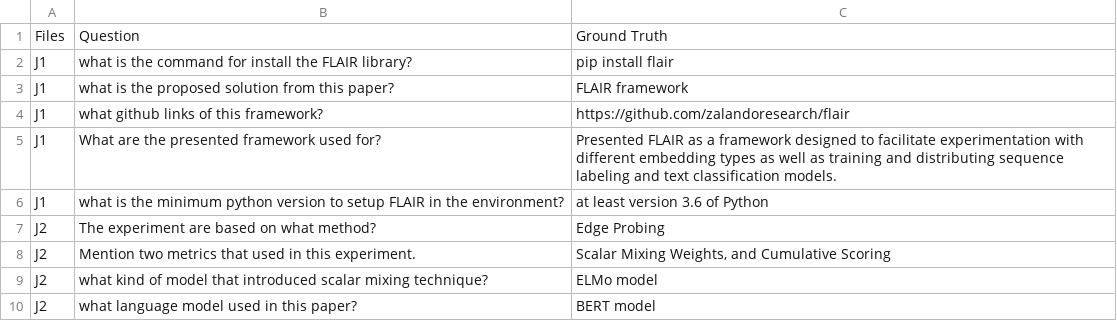
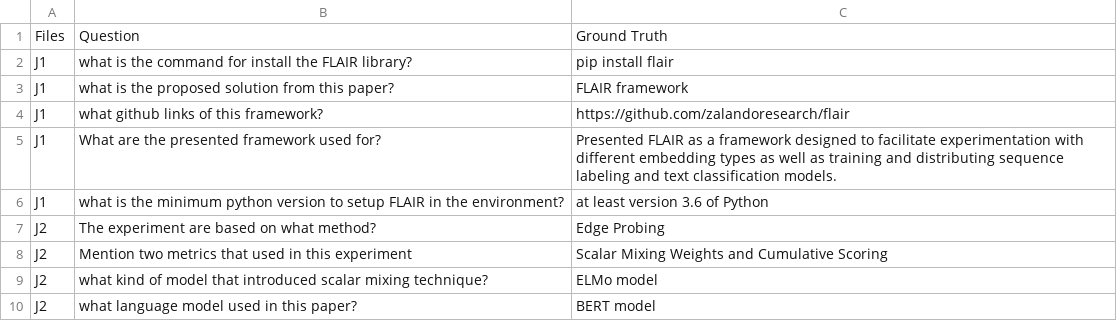
Before and after one commit to kairamilanifitria/Document-QA-dataset, a CSV file: datarag.csv, drawn as a sheet; only a part is shown.

Commit message:
Update datarag.csv

```diff
--- a/datarag.csv
+++ b/datarag.csv
@@ -7,3 +7,3 @@ J1;what is the minimum python version to setup FLAIR in the environment?;at leas
 J2;The experiment are based on what method?;Edge Probing
-J2;Mention two metrics that used in this experiment.;Scalar Mixing Weights, and Cumulative Scoring
+J2;Mention two metrics that used in this experiment;Scalar Mixing Weights and Cumulative Scoring
 J2;what kind of model that introduced scalar mixing technique?;ELMo model
```
